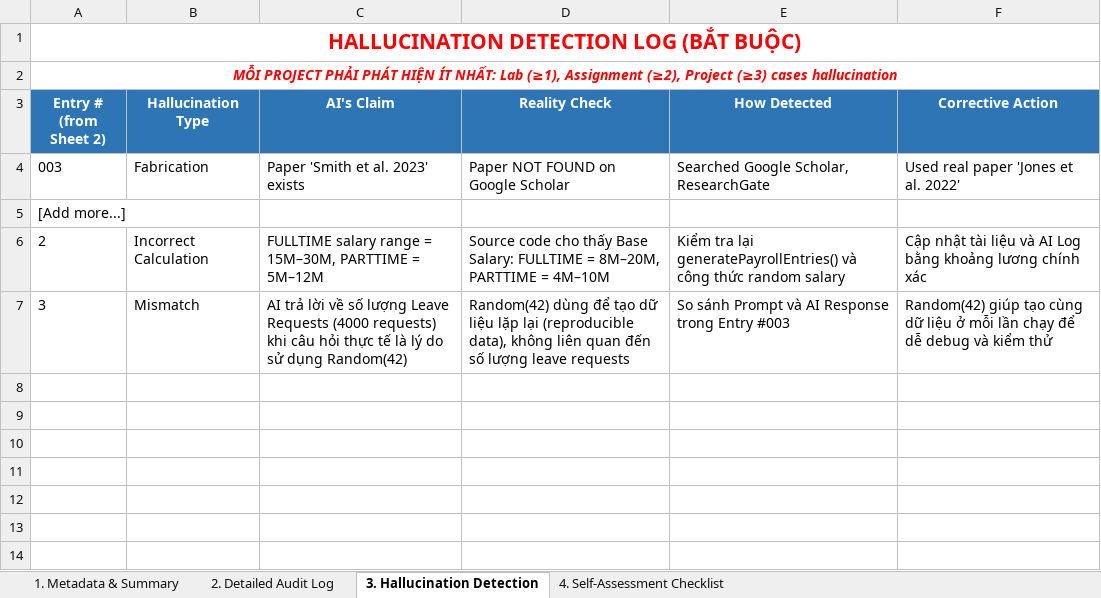
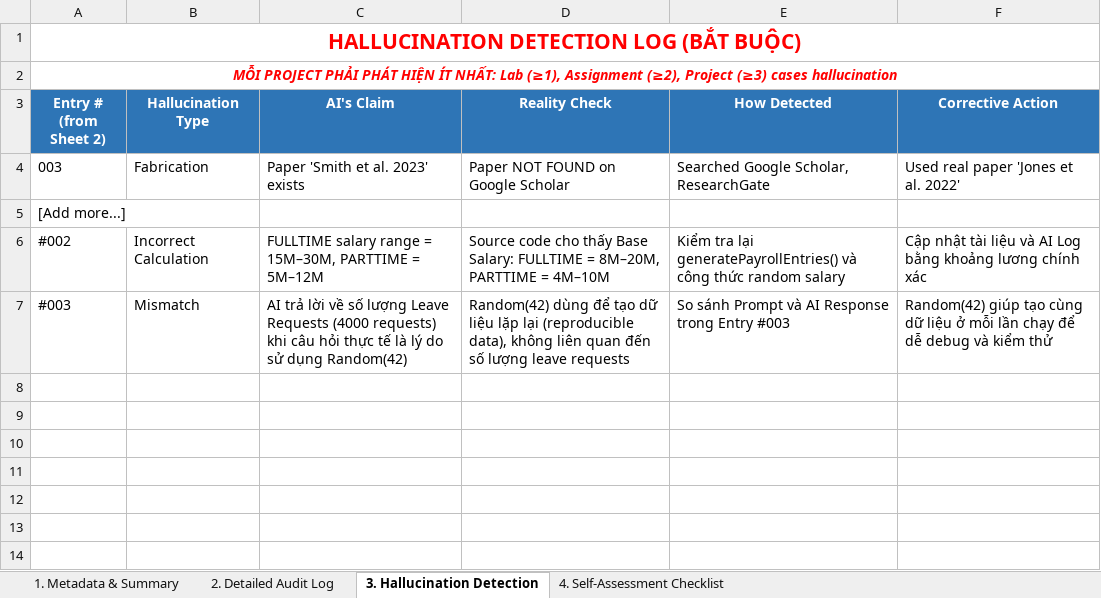
Before and after one commit to d2giahuy826-dev/Group1-LAB211, an Excel workbook: AI_Audit_Log/Dinh Do Gia Huy AI_Log.xlsx, sheet 3. Hallucination Detection, drawn as a sheet; only a part is shown; values as stored, in another font and other column widths than the file's, no borders; the diff names each change by its address in the sheet, - before the commit and + after, or states it on an @@ line.

```diff
--- a/AI_Audit_Log/Dinh Do Gia Huy AI_Log.xlsx (sheet 3. Hallucination Detection)
+++ b/AI_Audit_Log/Dinh Do Gia Huy AI_Log.xlsx (sheet 3. Hallucination Detection)
-A6 (Entry # (from Sheet 2)): 2
+A6 (Entry # (from Sheet 2)): #002
-A7 (Entry # (from Sheet 2)): 3
+A7 (Entry # (from Sheet 2)): #003
```
Also changed, not shown: sheet 2. Detailed Audit Log.
